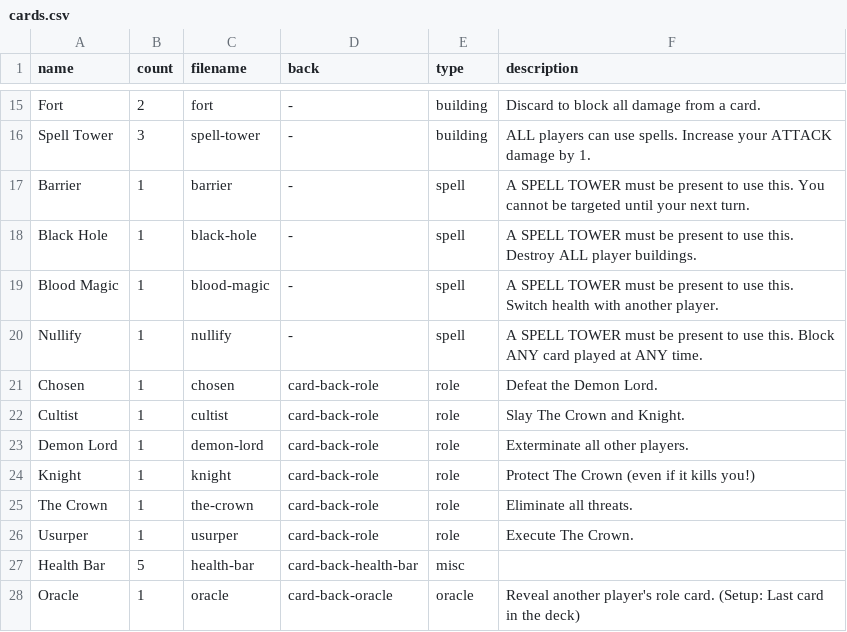
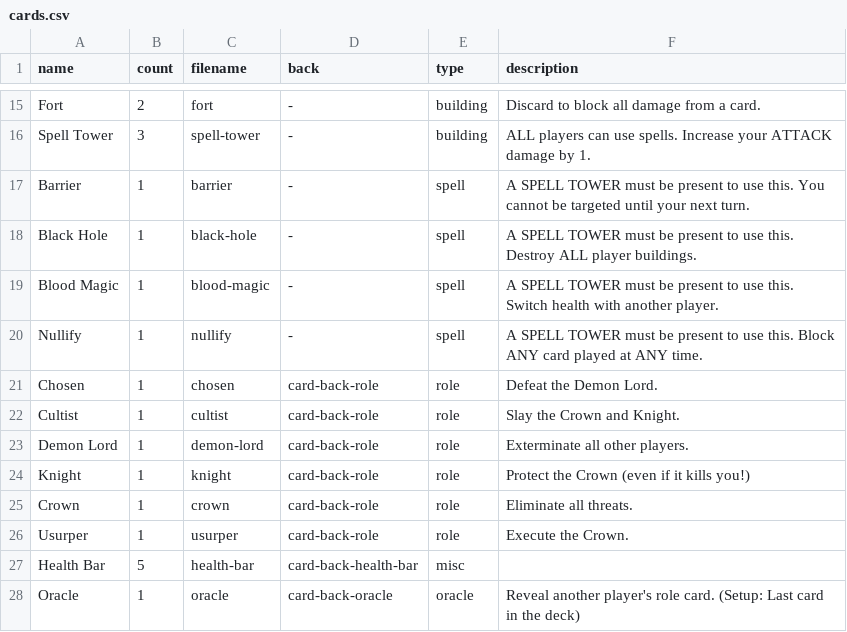
Before and after one commit to HammyPig/oracle, a CSV file: rules/cards.csv, drawn as a sheet; only a part is shown, gaps mark what is left out.

Commit message:
feat: rename 'The Crown' role to 'Crown'

```diff
--- a/rules/cards.csv
+++ b/rules/cards.csv
@@ -21,7 +21,7 @@ Nullify,1,nullify,-,spell,A SPELL TOWER must be present to use this. Block ANY c
 Chosen,1,chosen,card-back-role,role,Defeat the Demon Lord.
-Cultist,1,cultist,card-back-role,role,Slay The Crown and Knight.
+Cultist,1,cultist,card-back-role,role,Slay the Crown and Knight.
 Demon Lord,1,demon-lord,card-back-role,role,Exterminate all other players.
-Knight,1,knight,card-back-role,role,Protect The Crown (even if it kills you!)
-The Crown,1,the-crown,card-back-role,role,Eliminate all threats.
-Usurper,1,usurper,card-back-role,role,Execute The Crown.
+Knight,1,knight,card-back-role,role,Protect the Crown (even if it kills you!)
+Crown,1,crown,card-back-role,role,Eliminate all threats.
+Usurper,1,usurper,card-back-role,role,Execute the Crown.
 Health Bar,5,health-bar,card-back-health-bar,misc,
```
